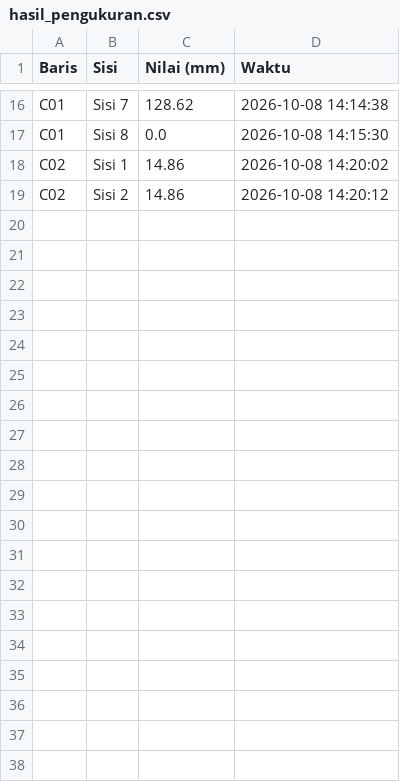
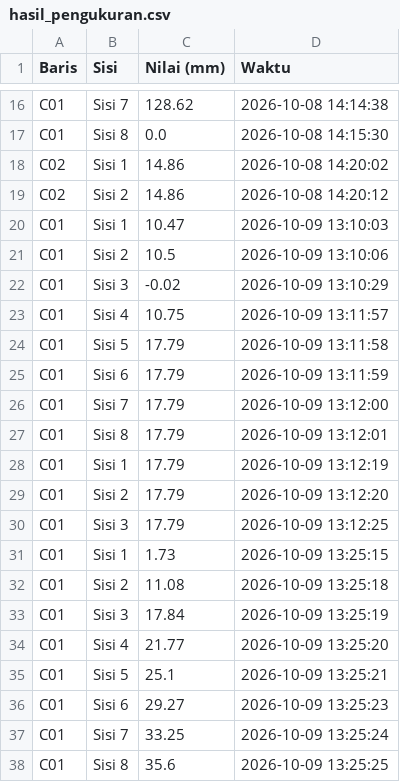
Before and after one commit to AbdullahArif13/Kaliper_Connection, a CSV file: hasil_pengukuran.csv, drawn as a sheet; only a part is shown, gaps mark what is left out; the diff covers the shown part only.

Commit message:
sudah konek dan bisa download excel

```diff
--- a/hasil_pengukuran.csv
+++ b/hasil_pengukuran.csv
@@ -19 +19,20 @@ C02,Sisi 1,14.86,2026-10-08 14:20:02
 C02,Sisi 2,14.86,2026-10-08 14:20:12
+C01,Sisi 1,10.47,2026-10-09 13:10:03
+C01,Sisi 2,10.5,2026-10-09 13:10:06
+C01,Sisi 3,-0.02,2026-10-09 13:10:29
+C01,Sisi 4,10.75,2026-10-09 13:11:57
+C01,Sisi 5,17.79,2026-10-09 13:11:58
+C01,Sisi 6,17.79,2026-10-09 13:11:59
+C01,Sisi 7,17.79,2026-10-09 13:12:00
+C01,Sisi 8,17.79,2026-10-09 13:12:01
+C01,Sisi 1,17.79,2026-10-09 13:12:19
+C01,Sisi 2,17.79,2026-10-09 13:12:20
+C01,Sisi 3,17.79,2026-10-09 13:12:25
+C01,Sisi 1,1.73,2026-10-09 13:25:15
+C01,Sisi 2,11.08,2026-10-09 13:25:18
+C01,Sisi 3,17.84,2026-10-09 13:25:19
+C01,Sisi 4,21.77,2026-10-09 13:25:20
+C01,Sisi 5,25.1,2026-10-09 13:25:21
+C01,Sisi 6,29.27,2026-10-09 13:25:23
+C01,Sisi 7,33.25,2026-10-09 13:25:24
+C01,Sisi 8,35.6,2026-10-09 13:25:25
```
Also changed, not shown: 20 added rows elsewhere in this file, 4 other files.
